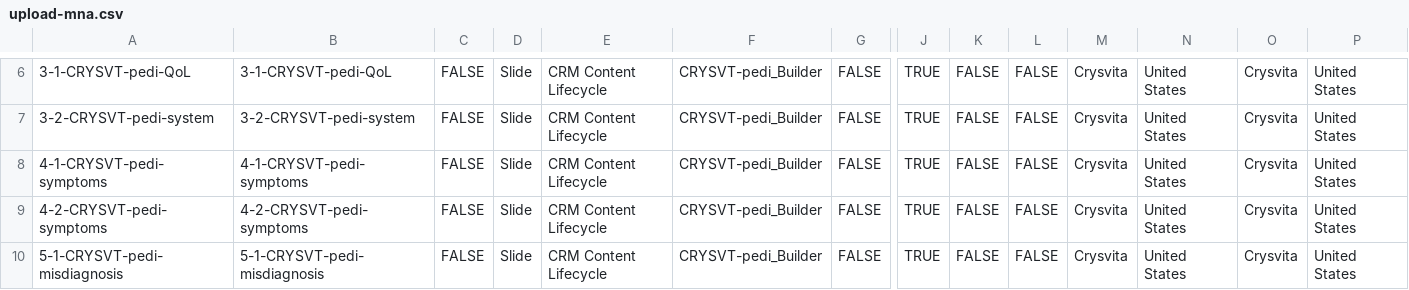
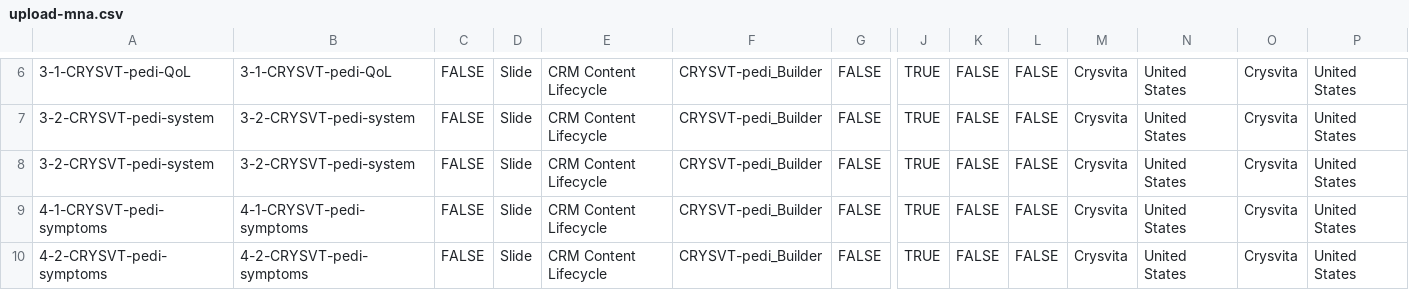
Before and after one commit to mindsandassembly/22-CRYSVT-1035-HCP-DSA-iVA-Pediatric, a CSV file: deploy/upload-mna.csv, drawn as a sheet; only a part is shown, gaps mark what is left out; the shorter side is filled out with more unchanged rows; rows hold the shown columns only; the diff names each change by its address in the sheet, - before the commit and + after, or states it on an @@ line.

```diff
--- a/deploy/upload-mna.csv
+++ b/deploy/upload-mna.csv
+row 8: 3-2-CRYSVT-pedi-system | 3-2-CRYSVT-pedi-system | FALSE | Slide | CRM Content Lifecycle | CRYSVT-pedi_Builder | FALSE | TRUE | FALSE | FALSE | Crysvita | United States | Crysvita | United States
```
Also changed, not shown: 11 other files.
